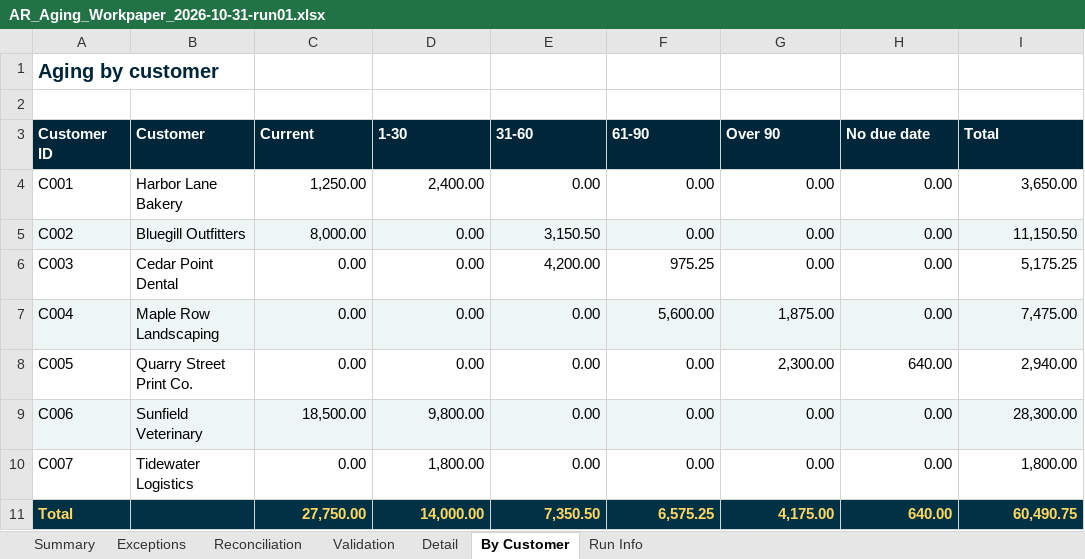
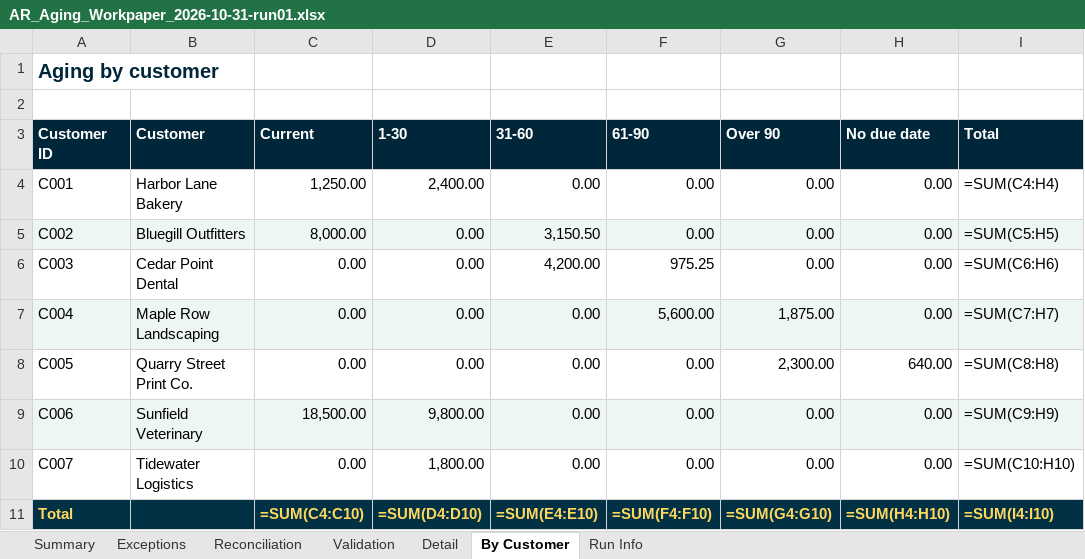
Before and after one commit to PythonMuse/pythonmuse-ar-operator-handoff-demo, an Excel workbook: examples/expected_output/AR_Aging_Workpaper_2026-10-31-run01.xlsx, sheet By Customer, drawn as a sheet; values as stored, in another font and other column widths than the file's, no borders; formulas without a stored value are shown as written; the diff names each change by its address in the sheet, - before the commit and + after, or states it on an @@ line.

```diff
--- a/examples/expected_output/AR_Aging_Workpaper_2026-10-31-run01.xlsx (sheet By Customer)
+++ b/examples/expected_output/AR_Aging_Workpaper_2026-10-31-run01.xlsx (sheet By Customer)
-I4 (Total): 3,650.00
+I4 (Total): =SUM(C4:H4)
-I5 (Total): 11,150.50
+I5 (Total): =SUM(C5:H5)
-I6 (Total): 5,175.25
+I6 (Total): =SUM(C6:H6)
-I7 (Total): 7,475.00
+I7 (Total): =SUM(C7:H7)
-I8 (Total): 2,940.00
+I8 (Total): =SUM(C8:H8)
-I9 (Total): 28,300.00
+I9 (Total): =SUM(C9:H9)
-I10 (Total): 1,800.00
+I10 (Total): =SUM(C10:H10)
-C11 (Current): 27,750.00
+C11 (Current): =SUM(C4:C10)
-D11 (1-30): 14,000.00
+D11 (1-30): =SUM(D4:D10)
-E11 (31-60): 7,350.50
+E11 (31-60): =SUM(E4:E10)
-F11 (61-90): 6,575.25
+F11 (61-90): =SUM(F4:F10)
-G11 (Over 90): 4,175.00
+G11 (Over 90): =SUM(G4:G10)
-H11 (No due date): 640.00
+H11 (No due date): =SUM(H4:H10)
-I11 (Total): 60,490.75
+I11 (Total): =SUM(I4:I10)
```
Also changed, not shown: sheet Reconciliation, sheet Summary, 6 other files.
